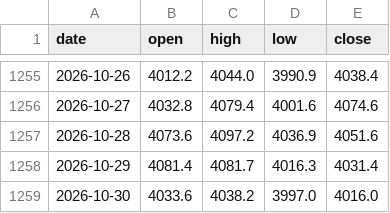
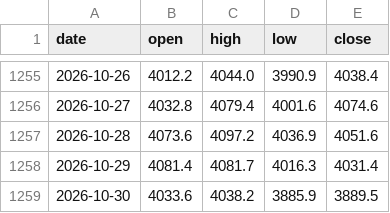
Before and after one commit to mechvannak/gold_market_cambodia, a CSV file: data/history.csv, drawn as a sheet; only a part is shown, gaps mark what is left out.

```diff
--- a/data/history.csv
+++ b/data/history.csv
@@ -1258,2 +1258,2 @@ date,open,high,low,close
 2026-10-29,4081.4,4081.7,4016.3,4031.4
-2026-10-30,4033.6,4038.2,3997.0,4016.0
+2026-10-30,4033.6,4038.2,3885.9,3889.5
```
Also changed, not shown: 1 other file.
